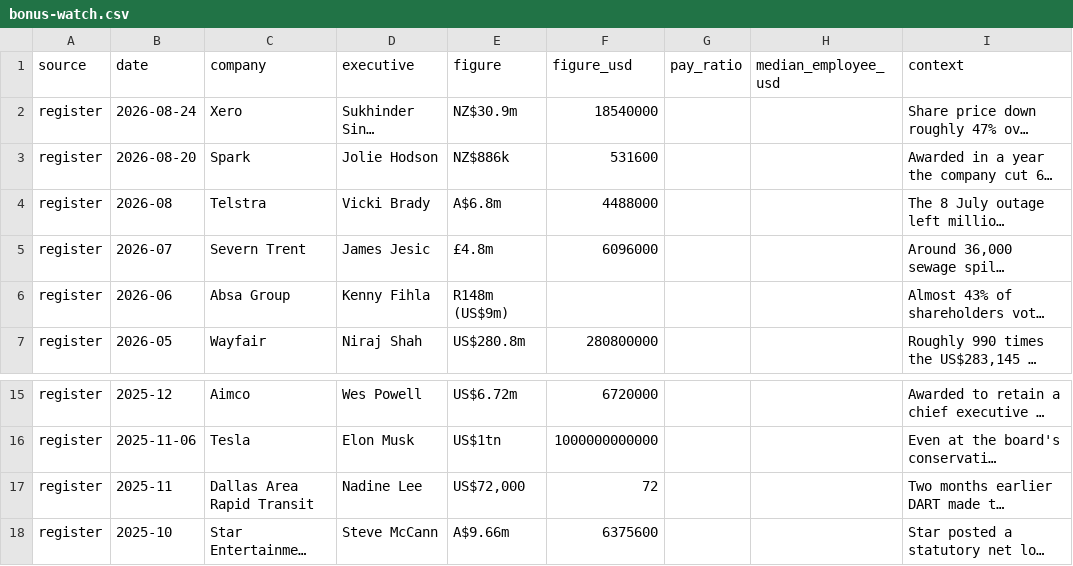
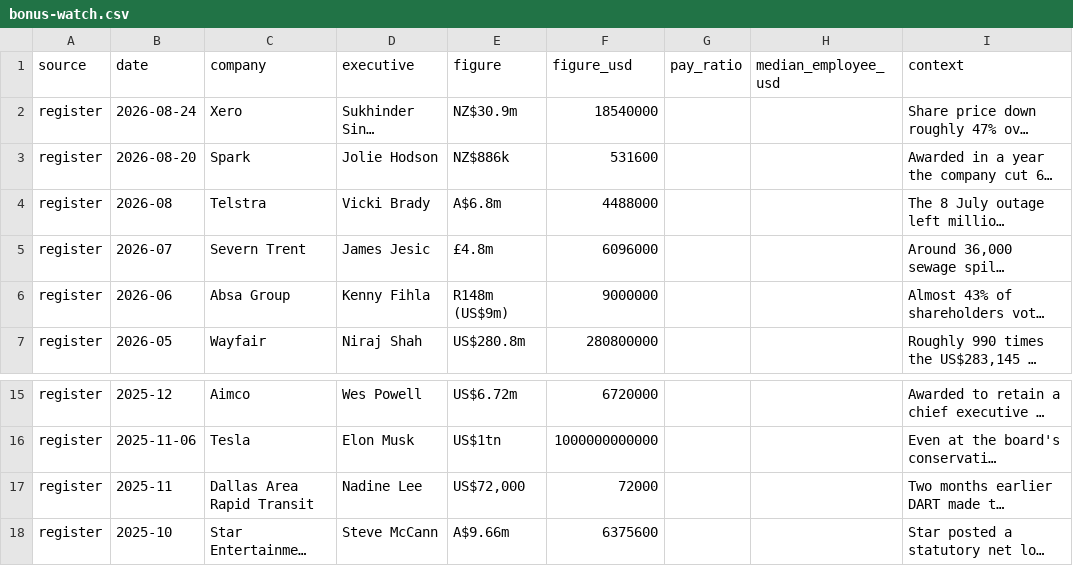
Before and after one commit to Bonus-Watch/bonus-watch.github.io, a CSV file: data/bonus-watch.csv, drawn as a sheet; only a part is shown, gaps mark what is left out; long unchanged cells end in …; the diff names each change by its address in the sheet, - before the commit and + after, or states it on an @@ line.

Commit message:
deploy: Bonus-Watch/Main@6df645643bb8ff28b5f49ae52850447aa94c4fd9

```diff
--- a/data/bonus-watch.csv
+++ b/data/bonus-watch.csv
-F6 (figure_usd): (empty)
+F6 (figure_usd): 9000000
-F17 (figure_usd): 72
+F17 (figure_usd): 72000
```
Also changed, not shown: 3 other files.
